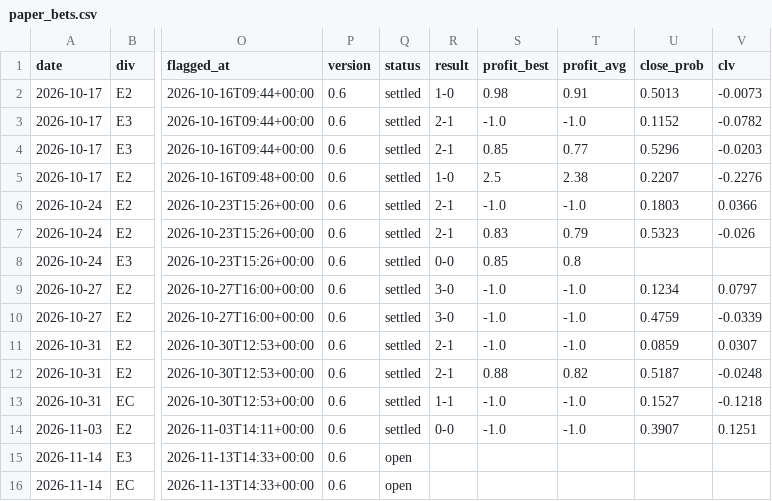
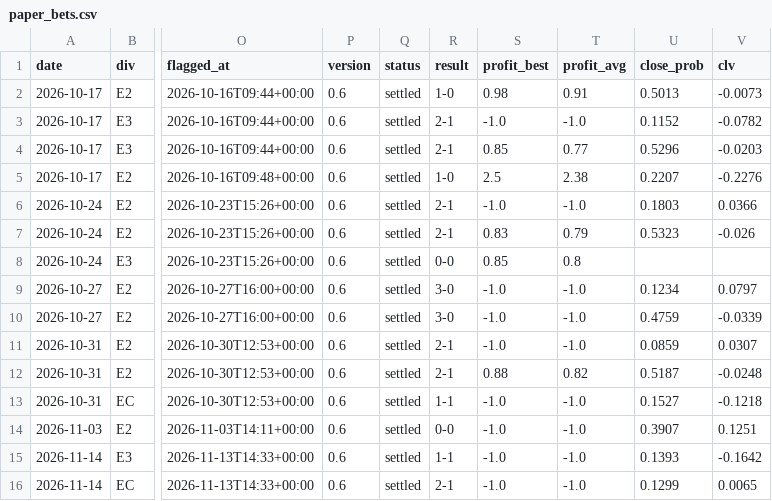
Before and after one commit to paulhessle-cyber/Football-formintel, a CSV file: logs/paper_bets.csv, drawn as a sheet; only a part is shown, gaps mark what is left out; the diff names each change by its address in the sheet, - before the commit and + after, or states it on an @@ line.

```diff
--- a/logs/paper_bets.csv
+++ b/logs/paper_bets.csv
-Q15:Q16 (status): open
+Q15:Q16 (status): settled
-R15 (result): (empty)
+R15 (result): 1-1
-S15:S16 (profit_best): (empty)
+S15:S16 (profit_best): -1.0
-T15:T16 (profit_avg): (empty)
+T15:T16 (profit_avg): -1.0
-U15 (close_prob): (empty)
+U15 (close_prob): 0.1393
-V15 (clv): (empty)
+V15 (clv): -0.1642
-R16 (result): (empty)
+R16 (result): 2-1
-U16 (close_prob): (empty)
+U16 (close_prob): 0.1299
-V16 (clv): (empty)
+V16 (clv): 0.0065
```
Also changed, not shown: 4 other files.
